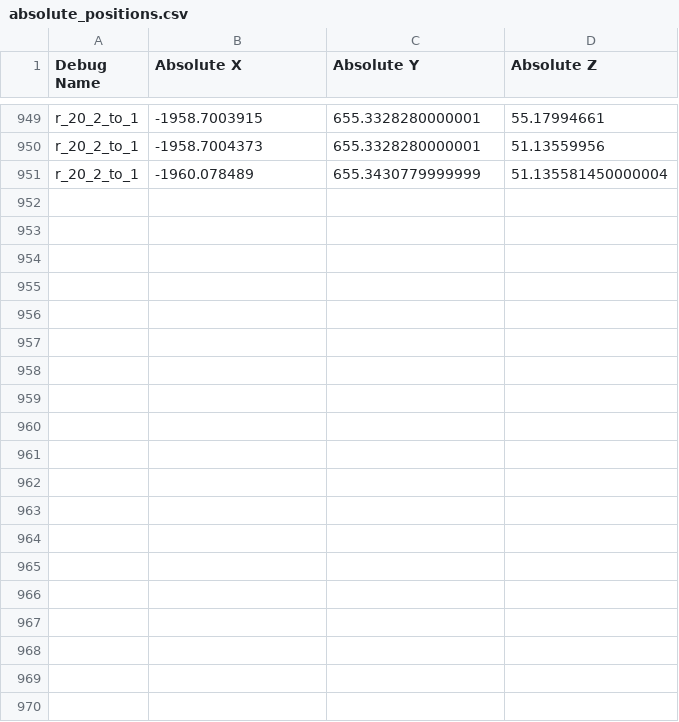
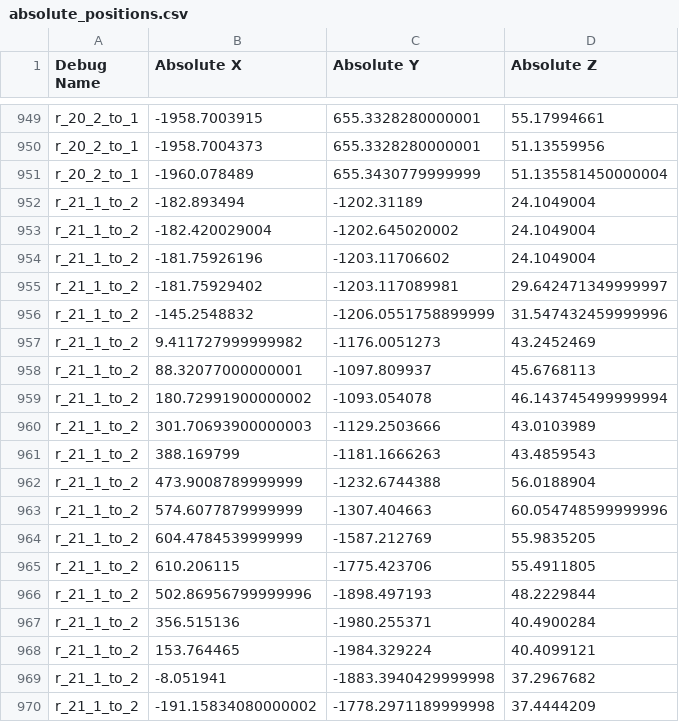
Before and after one commit to tidusmd0806/CP2077-AerialTrafficSurge, a CSV file: source/raw/absolute_positions.csv, drawn as a sheet; only a part is shown, gaps mark what is left out; the diff covers the shown part only.

```diff
--- a/source/raw/absolute_positions.csv
+++ b/source/raw/absolute_positions.csv
@@ -951 +951,20 @@ r_20_2_to_1,-1958.7004373,655.3328280000001,51.13559956
 r_20_2_to_1,-1960.078489,655.3430779999999,51.135581450000004
+r_21_1_to_2,-182.893494,-1202.31189,24.1049004
+r_21_1_to_2,-182.420029004,-1202.645020002,24.1049004
+r_21_1_to_2,-181.75926196,-1203.11706602,24.1049004
+r_21_1_to_2,-181.75929402,-1203.117089981,29.642471349999997
+r_21_1_to_2,-145.2548832,-1206.0551758899999,31.547432459999996
+r_21_1_to_2,9.411727999999982,-1176.0051273,43.2452469
+r_21_1_to_2,88.32077000000001,-1097.809937,45.6768113
+r_21_1_to_2,180.72991900000002,-1093.054078,46.143745499999994
+r_21_1_to_2,301.70693900000003,-1129.2503666,43.0103989
+r_21_1_to_2,388.169799,-1181.1666263,43.4859543
+r_21_1_to_2,473.9008789999999,-1232.6744388,56.0188904
+r_21_1_to_2,574.6077879999999,-1307.404663,60.054748599999996
+r_21_1_to_2,604.4784539999999,-1587.212769,55.9835205
+r_21_1_to_2,610.206115,-1775.423706,55.4911805
+r_21_1_to_2,502.86956799999996,-1898.497193,48.2229844
+r_21_1_to_2,356.515136,-1980.255371,40.4900284
+r_21_1_to_2,153.764465,-1984.329224,40.4099121
+r_21_1_to_2,-8.051941,-1883.3940429999998,37.2967682
+r_21_1_to_2,-191.15834080000002,-1778.2971189999998,37.4444209
```
Also changed, not shown: 23 added rows elsewhere in this file, source/raw/relative_distances.csv, 9 other files.
